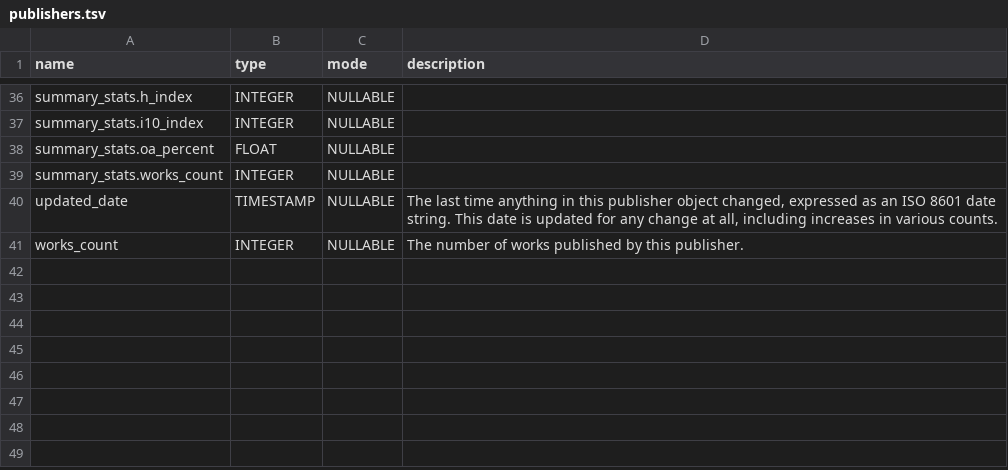
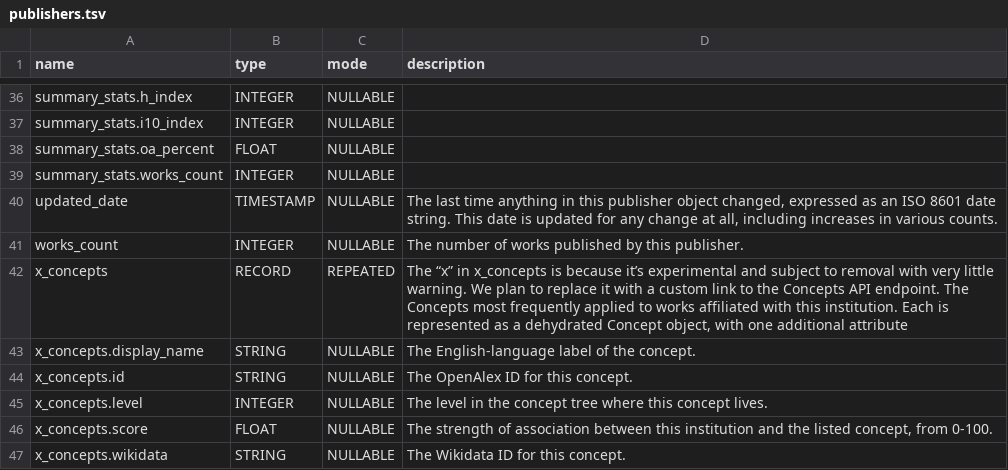
Before and after one commit to Loreb92/openalex_to_gbq, a TSV file: proj/schemas_tsv/publishers.tsv, drawn as a sheet; only a part is shown, gaps mark what is left out.

Commit message:
update schema institutions

```diff
--- a/proj/schemas_tsv/publishers.tsv
+++ b/proj/schemas_tsv/publishers.tsv
@@ -41 +41,7 @@ updated_date	TIMESTAMP	NULLABLE	The last time anything in this publisher object
 works_count	INTEGER	NULLABLE	The number of works published by this publisher.
+x_concepts	RECORD	REPEATED	The “x” in x_concepts is because it’s experimental and subject to removal with very little warning. We plan to replace it with a custom link to the Concepts API endpoint. The Concepts most frequently applied to works affiliated with this institution. Each is represented as a dehydrated Concept object, with one additional attribute
+x_concepts.display_name	STRING	NULLABLE	The English-language label of the concept.
+x_concepts.id	STRING	NULLABLE	The OpenAlex ID for this concept.
+x_concepts.level	INTEGER	NULLABLE	The level in the concept tree where this concept lives.
+x_concepts.score	FLOAT	NULLABLE	The strength of association between this institution and the listed concept, from 0-100.
+x_concepts.wikidata	STRING	NULLABLE	The Wikidata ID for this concept.
```
Also changed, not shown: 1 other file.
